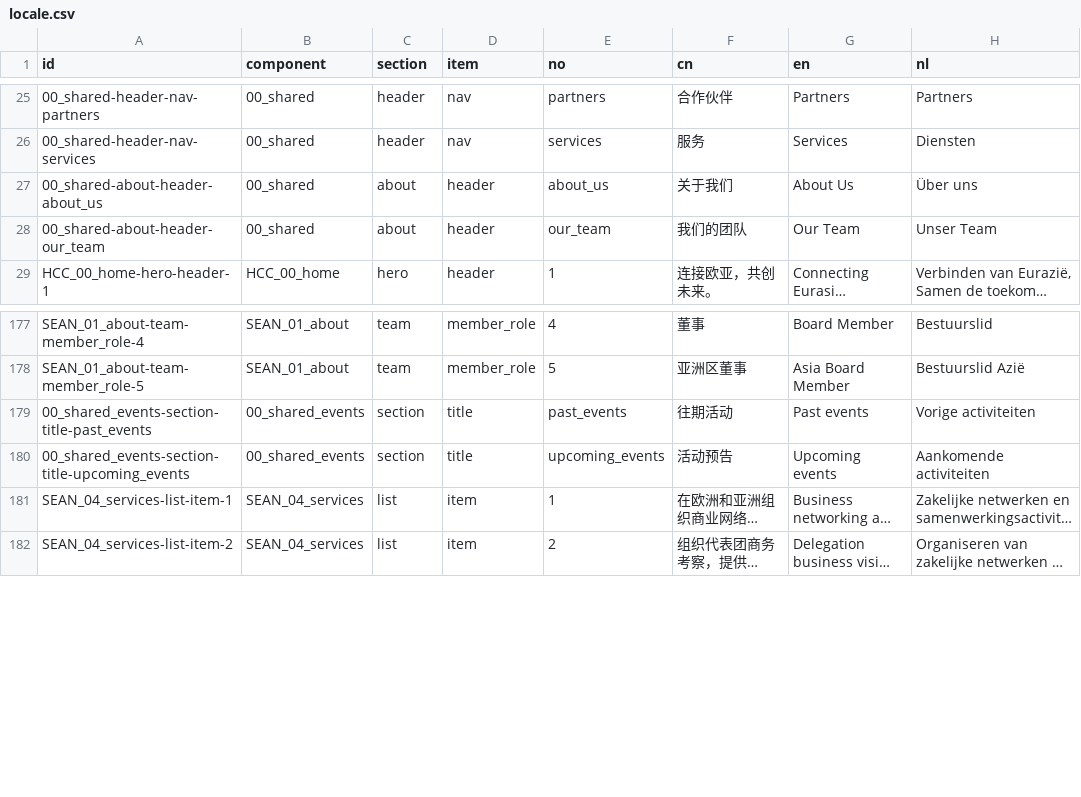
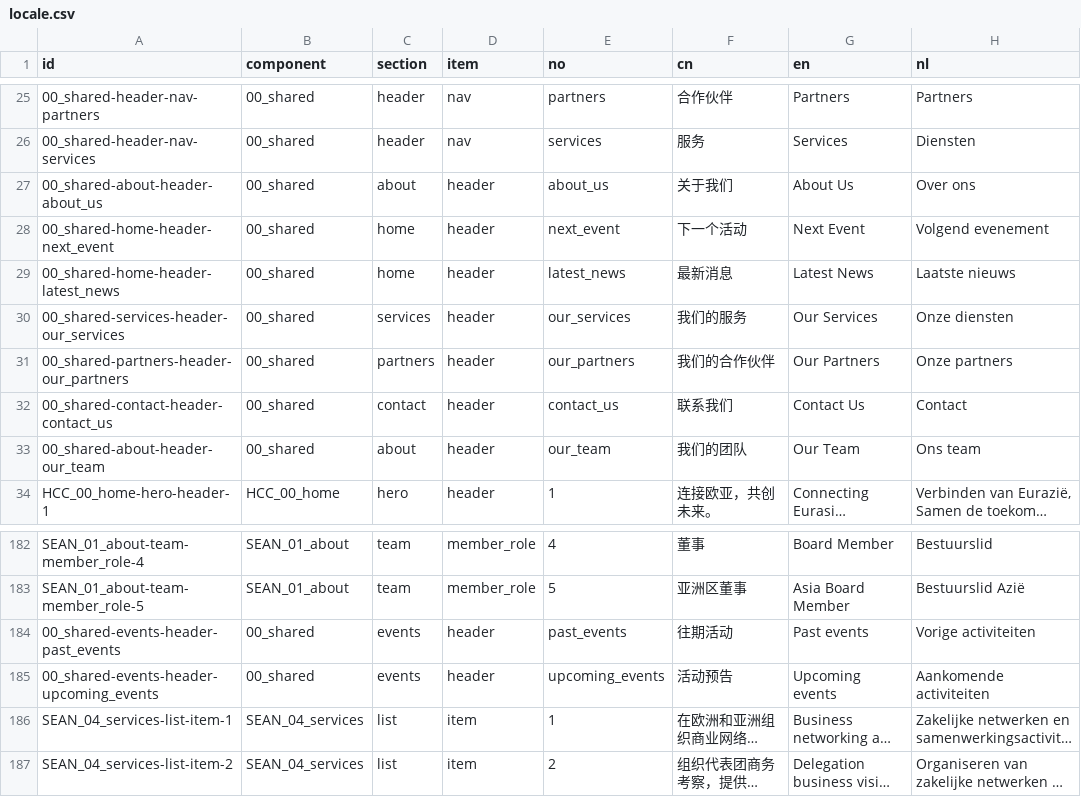
Before and after one commit to JHunter101/holland-china-com, a CSV file: static/locales/locale.csv, drawn as a sheet; only a part is shown, gaps mark what is left out; long unchanged cells end in …; addresses are those after the commit; the diff names each change by its address in the sheet, - before the commit and + after, or states it on an @@ line.

Commit message:
Fixed minor locale issues and added logo to header

```diff
--- a/static/locales/locale.csv
+++ b/static/locales/locale.csv
-H27 (nl): Über uns
+H27 (nl): Over ons
+row 28: 00_shared-home-header-next_event | 00_shared | home | header | next_event | 下一个活动 | Next Event | Volgend evenement
+row 29: 00_shared-home-header-latest_news | 00_shared | home | header | latest_news | 最新消息 | Latest News | Laatste nieuws
+row 30: 00_shared-services-header-our_services | 00_shared | services | header | our_services | 我们的服务 | Our Services | Onze diensten
+row 31: 00_shared-partners-header-our_partners | 00_shared | partners | header | our_partners | 我们的合作伙伴 | Our Partners | Onze partners
+row 32: 00_shared-contact-header-contact_us | 00_shared | contact | header | contact_us | 联系我们 | Contact Us | Contact
-H33 (nl): Unser Team
+H33 (nl): Ons team
-A184 (id): 00_shared_events-section-title-past_events
+A184 (id): 00_shared-events-header-past_events
-B184:B185 (component): 00_shared_events
+B184:B185 (component): 00_shared
-C184:C185 (section): section
+C184:C185 (section): events
-D184:D185 (item): title
+D184:D185 (item): header
-A185 (id): 00_shared_events-section-title-upcoming_events
+A185 (id): 00_shared-events-header-upcoming_events
```
Also changed, not shown: 12 other files.
